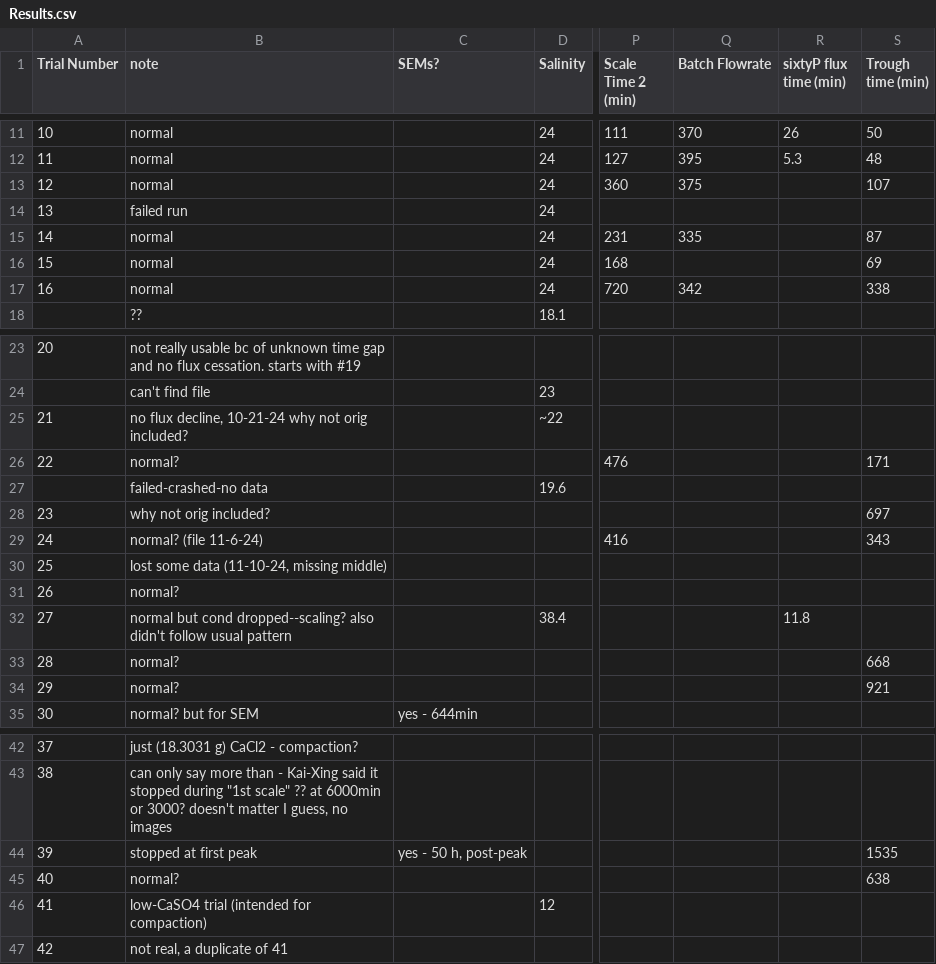
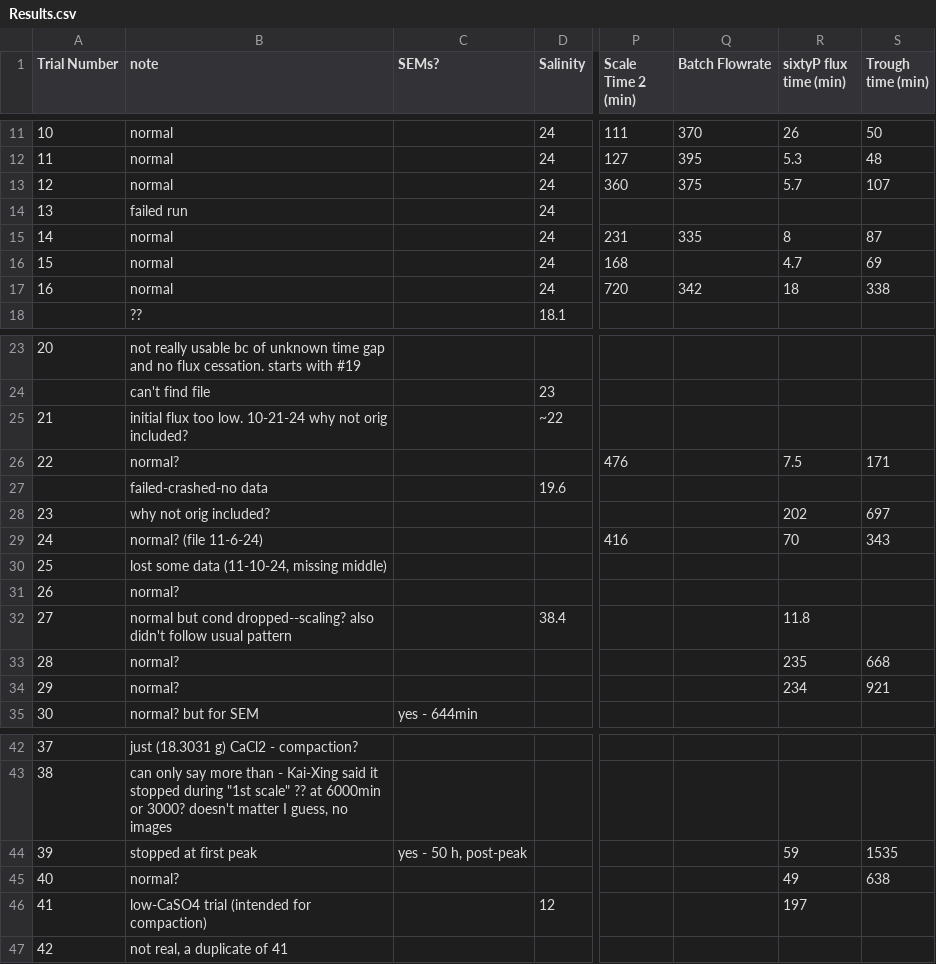
Before and after one commit to audreyabr/Reverse-Osmosis-Research, a CSV file: 2023Fall/Results.csv, drawn as a sheet; only a part is shown, gaps mark what is left out; the diff names each change by its address in the sheet, - before the commit and + after, or states it on an @@ line.

```diff
--- a/2023Fall/Results.csv
+++ b/2023Fall/Results.csv
-R13 (sixtyP flux time (min)): (empty)
+R13 (sixtyP flux time (min)): 5.7
-R15 (sixtyP flux time (min)): (empty)
+R15 (sixtyP flux time (min)): 8
-R16 (sixtyP flux time (min)): (empty)
+R16 (sixtyP flux time (min)): 4.7
-R17 (sixtyP flux time (min)): (empty)
+R17 (sixtyP flux time (min)): 18
-B25 (note): no flux decline, 10-21-24 why…
+B25 (note): initial flux too low. 10-21-24 why…
-R26 (sixtyP flux time (min)): (empty)
+R26 (sixtyP flux time (min)): 7.5
-R28 (sixtyP flux time (min)): (empty)
+R28 (sixtyP flux time (min)): 202
-R29 (sixtyP flux time (min)): (empty)
+R29 (sixtyP flux time (min)): 70
-R33 (sixtyP flux time (min)): (empty)
+R33 (sixtyP flux time (min)): 235
-R34 (sixtyP flux time (min)): (empty)
+R34 (sixtyP flux time (min)): 234
-R44 (sixtyP flux time (min)): (empty)
+R44 (sixtyP flux time (min)): 59
-R45 (sixtyP flux time (min)): (empty)
+R45 (sixtyP flux time (min)): 49
-R46 (sixtyP flux time (min)): (empty)
+R46 (sixtyP flux time (min)): 197
```
Also changed, not shown: 6 other files.
